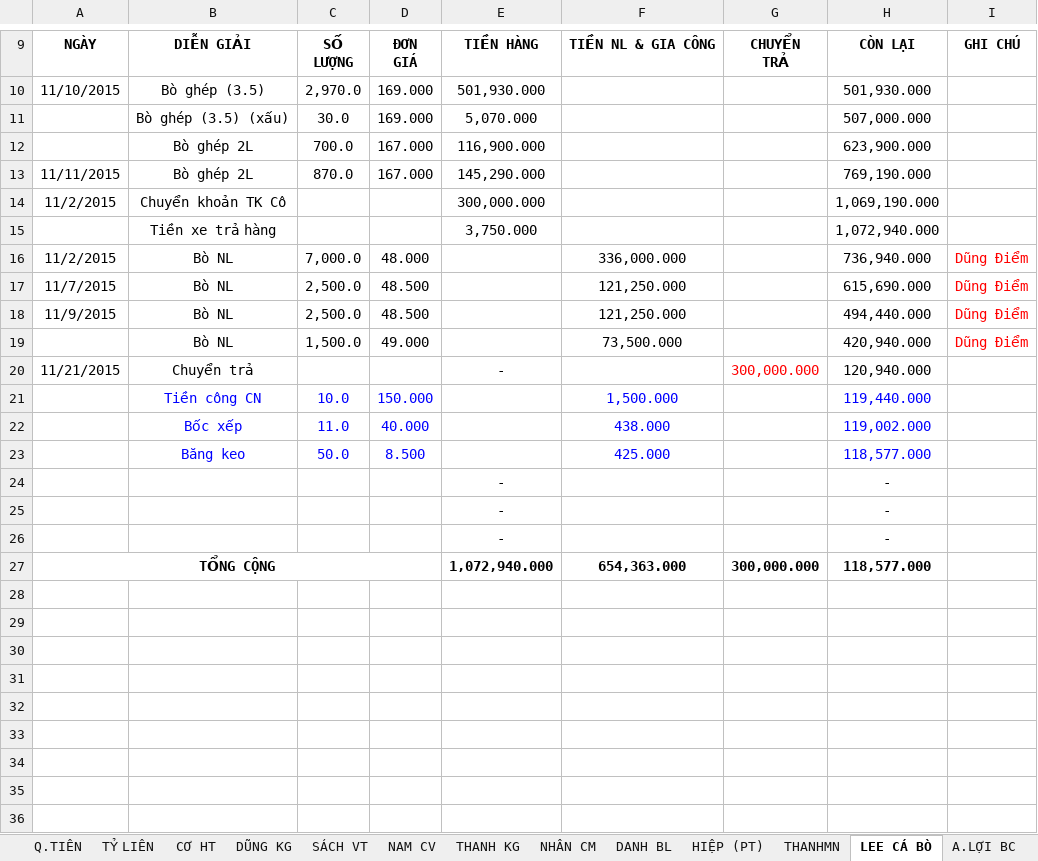
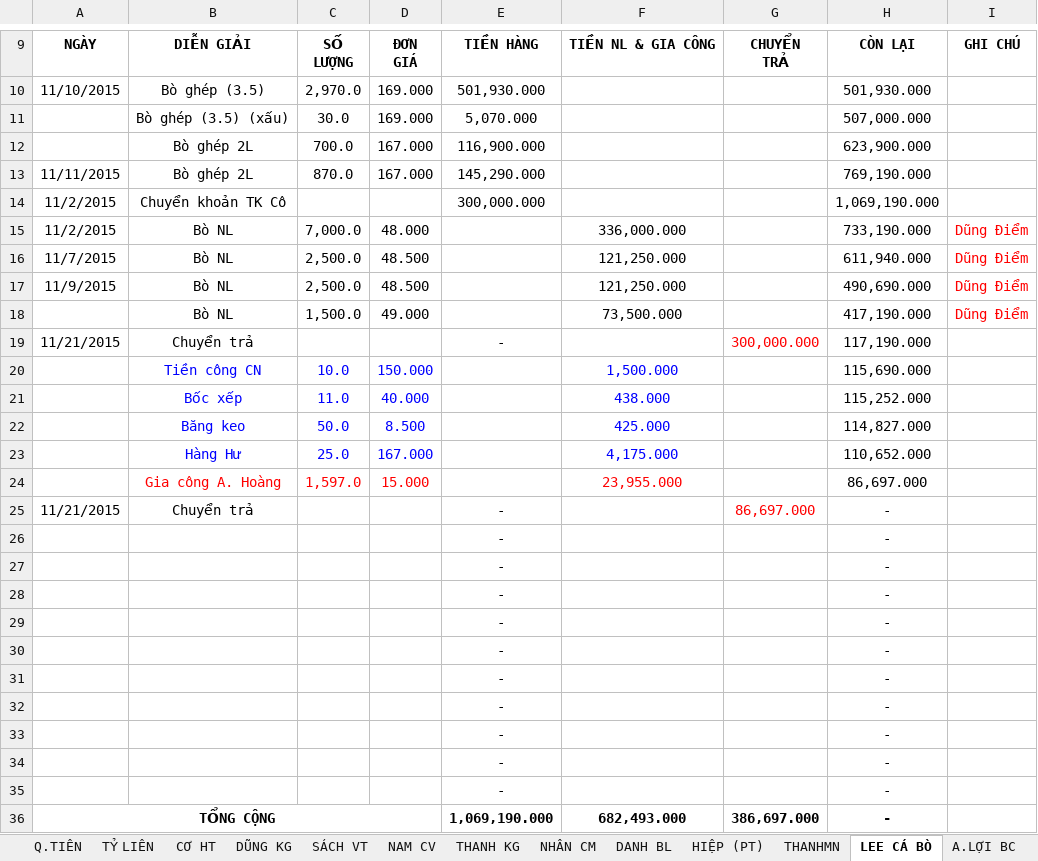
Before and after one commit to vuphuong11/02.KE-TOAN, an Excel workbook: SO SACH - LA/CONG NO/CONG NO 2015/Cong no NL ca 2015.xlsx, sheet LEE CÁ BÒ, drawn as a sheet; only a part is shown, gaps mark what is left out; values as stored, in another font and other column widths than the file's, no borders; removed rows and columns are numbered as before the commit, all else as after; the diff names each change by its address in the sheet, - before the commit and + after, or states it on an @@ line.

```diff
--- a/SO SACH - LA/CONG NO/CONG NO 2015/Cong no NL ca 2015.xlsx (sheet LEE CÁ BÒ)
+++ b/SO SACH - LA/CONG NO/CONG NO 2015/Cong no NL ca 2015.xlsx (sheet LEE CÁ BÒ)
-row 15:  | Tiền xe trả hàng |  |  | 3,750.000 |  |  | 1,072,940.000
-H15: 736,940.000
+H15: 733,190.000
-H16: 615,690.000
+H16: 611,940.000
-H17: 494,440.000
+H17: 490,690.000
-H18: 420,940.000
+H18: 417,190.000
-H19: 120,940.000
+H19: 117,190.000
-H20: 119,440.000
+H20: 115,690.000
-H20:H22 text colour: #0000FF
+H20:H22 text colour: black
-H21: 119,002.000
+H21: 115,252.000
-H22: 118,577.000
+H22: 114,827.000
+row 23:  | Hàng Hư | 25.0 | 167.000 |  | 4,175.000 |  | 110,652.000
+row 24:  | Gia công A. Hoàng | 1,597.0 | 15.000 |  | 23,955.000 |  | 86,697.000
+row 25: 11/21/2015 | Chuyển trả |  |  | - |  | 86,697.000 | -
-row 27: TỔNG CỘNG |  |  |  | 1,072,940.000 | 654,363.000 | 300,000.000 | 118,577.000
+row 29:  |  |  |  | - |  |  | -
+row 30:  |  |  |  | - |  |  | -
+row 31:  |  |  |  | - |  |  | -
+row 32:  |  |  |  | - |  |  | -
+row 33:  |  |  |  | - |  |  | -
+row 34:  |  |  |  | - |  |  | -
+row 35:  |  |  |  | - |  |  | -
+row 36: TỔNG CỘNG |  |  |  | 1,069,190.000 | 682,493.000 | 386,697.000 | -
```
Also changed, not shown: sheet TRÍ HẢO VT, sheet DANH BL, sheet D.ĐIỂM, sheet THANHMN, sheet HƯƠNG ST, sheet TỶ LIÊN, 8 more sheets, formulas that keep their value, hidden cells, SO SACH - LA/CONG NO/CONG NO 2015/CN Tổng hợp.xlsx, SO SACH - LA/CONG NO/CONG NO 2015/No Vay EIB.xlsx, 11 other files.
